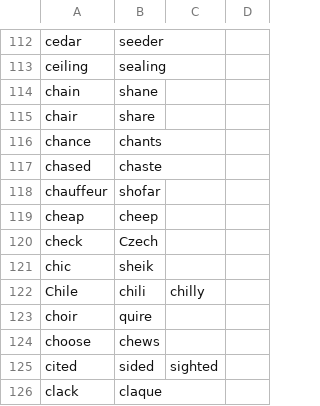
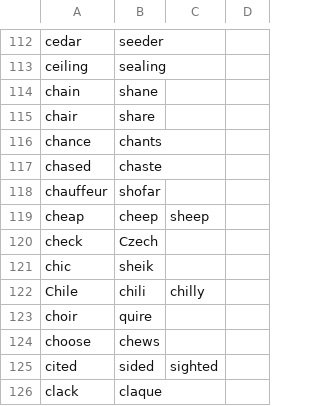
Before and after one commit to AndreasArvidsson/andreas-talon, a CSV file: core/homophones/homophones_en.csv, drawn as a sheet; only a part is shown, gaps mark what is left out.

Commit message:
Added cheap to homophones

```diff
--- a/core/homophones/homophones_en.csv
+++ b/core/homophones/homophones_en.csv
@@ -118,3 +118,3 @@ chased,chaste
 chauffeur,shofar
-cheap,cheep
+cheap,cheep,sheep
 check,Czech
```
